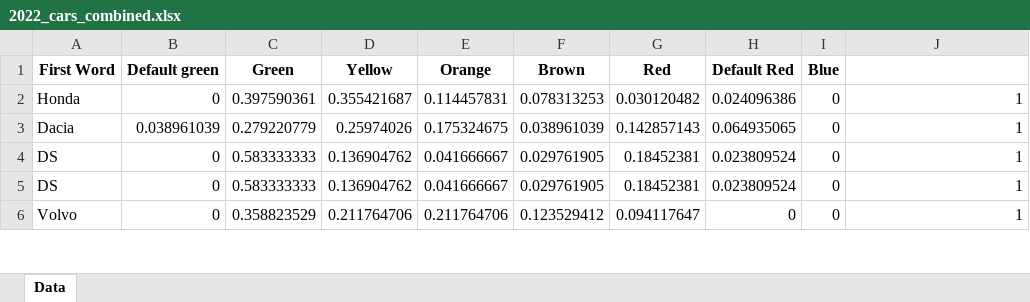
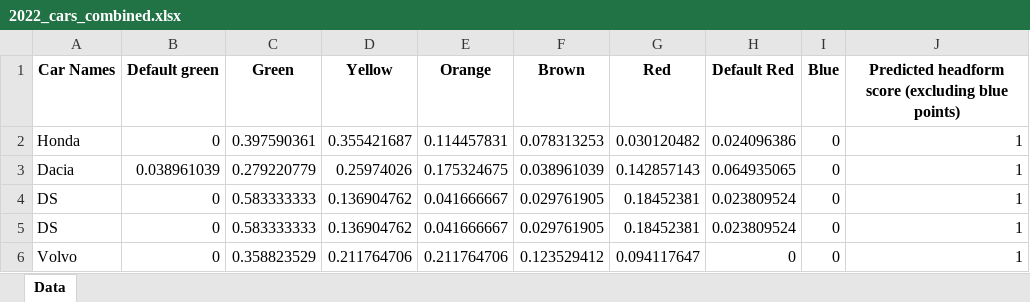
Before and after one commit to Gautham-BV/Euro-NCAP, an Excel workbook: Extracted Data/VRU Headform (C) - Color-wise data/2022_cars_combined.xlsx, sheet Data, drawn as a sheet; only a part is shown; values as stored, in another font and other column widths than the file's, no borders; the diff names each change by its address in the sheet, - before the commit and + after, or states it on an @@ line.

```diff
--- a/Extracted Data/VRU Headform (C) - Color-wise data/2022_cars_combined.xlsx (sheet Data)
+++ b/Extracted Data/VRU Headform (C) - Color-wise data/2022_cars_combined.xlsx (sheet Data)
-A1: First Word
+A1: Car Names
-J1: (empty)
+J1: Predicted headform score (excluding blue points)
```
Also changed, not shown: Extracted Data/VRU Headform (C) - Color-wise data/2020_cars_combined.xlsx, Extracted Data/VRU Headform (C) - Color-wise data/2023_cars_combined.xlsx, 2 other files.
